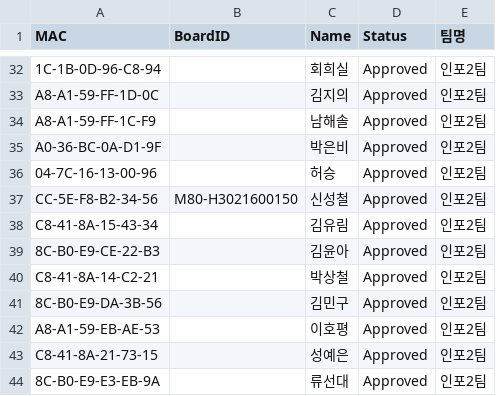
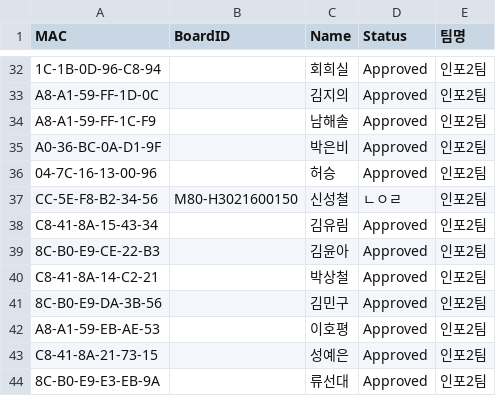
Before and after one commit to scshin8/Qgis, a CSV file: auth_list.csv, drawn as a sheet; only a part is shown, gaps mark what is left out.

Commit message:
Update auth_list.csv

```diff
--- a/auth_list.csv
+++ b/auth_list.csv
@@ -36,3 +36,3 @@ A0-36-BC-0A-D1-9F,,박은비,Approved,인포2팀
 04-7C-16-13-00-96,,허승,Approved,인포2팀
-CC-5E-F8-B2-34-56,M80-H3021600150,신성철,Approved,인포2팀
+CC-5E-F8-B2-34-56,M80-H3021600150,신성철,ㄴㅇㄹ,인포2팀
 C8-41-8A-15-43-34,,김유림,Approved,인포2팀
```
